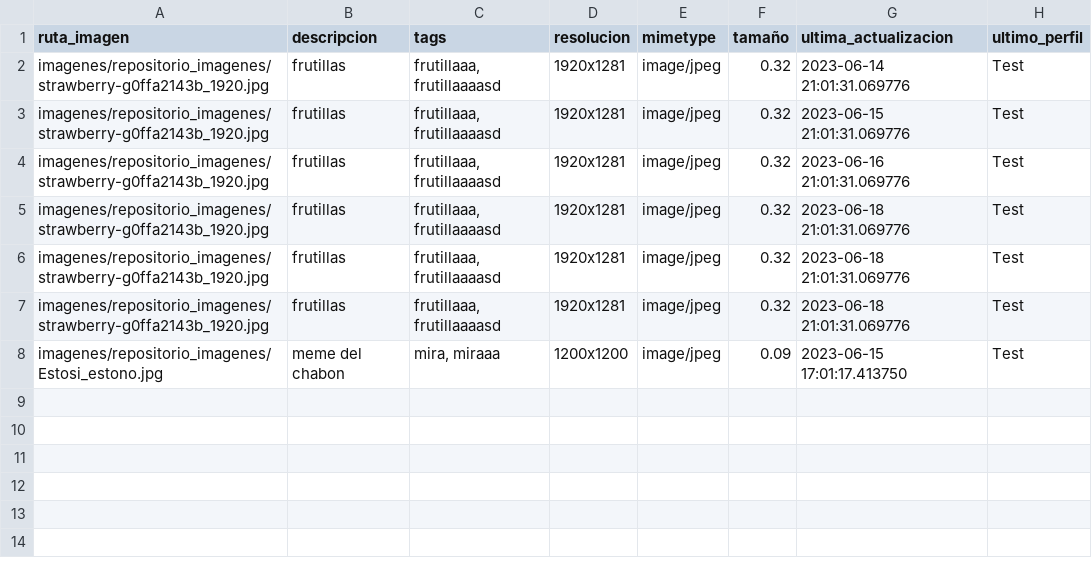
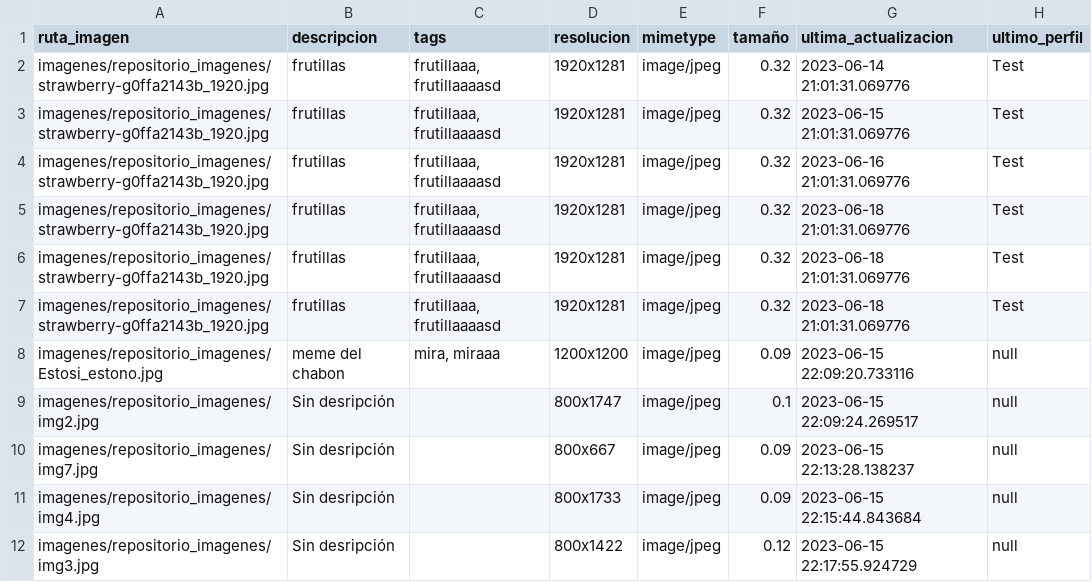
Before and after one commit to mayraPeguinho/unlpImage, a CSV file: datos/imagenes_etiquetadas.csv, drawn as a sheet.

```diff
--- a/datos/imagenes_etiquetadas.csv
+++ b/datos/imagenes_etiquetadas.csv
@@ -7,2 +7,6 @@ imagenes/repositorio_imagenes/strawberry-g0ffa2143b_1920.jpg,frutillas,"frutilla
 imagenes/repositorio_imagenes/strawberry-g0ffa2143b_1920.jpg,frutillas,"frutillaaa, frutillaaaasd",1920x1281,image/jpeg,0.32,2023-06-18 21:01:31.069776,Test
-imagenes/repositorio_imagenes/Estosi_estono.jpg,meme del chabon,"mira, miraaa",1200x1200,image/jpeg,0.09,2023-06-15 17:01:17.413750,Test
+imagenes/repositorio_imagenes/Estosi_estono.jpg,meme del chabon,"mira, miraaa",1200x1200,image/jpeg,0.09,2023-06-15 22:09:20.733116,null
+imagenes/repositorio_imagenes/img2.jpg,Sin desripción,,800x1747,image/jpeg,0.1,2023-06-15 22:09:24.269517,null
+imagenes/repositorio_imagenes/img7.jpg,Sin desripción,,800x667,image/jpeg,0.09,2023-06-15 22:13:28.138237,null
+imagenes/repositorio_imagenes/img4.jpg,Sin desripción,,800x1733,image/jpeg,0.09,2023-06-15 22:15:44.843684,null
+imagenes/repositorio_imagenes/img3.jpg,Sin desripción,,800x1422,image/jpeg,0.12,2023-06-15 22:17:55.924729,null
```
Also changed, not shown: logs/logs.csv, 5 other files.
